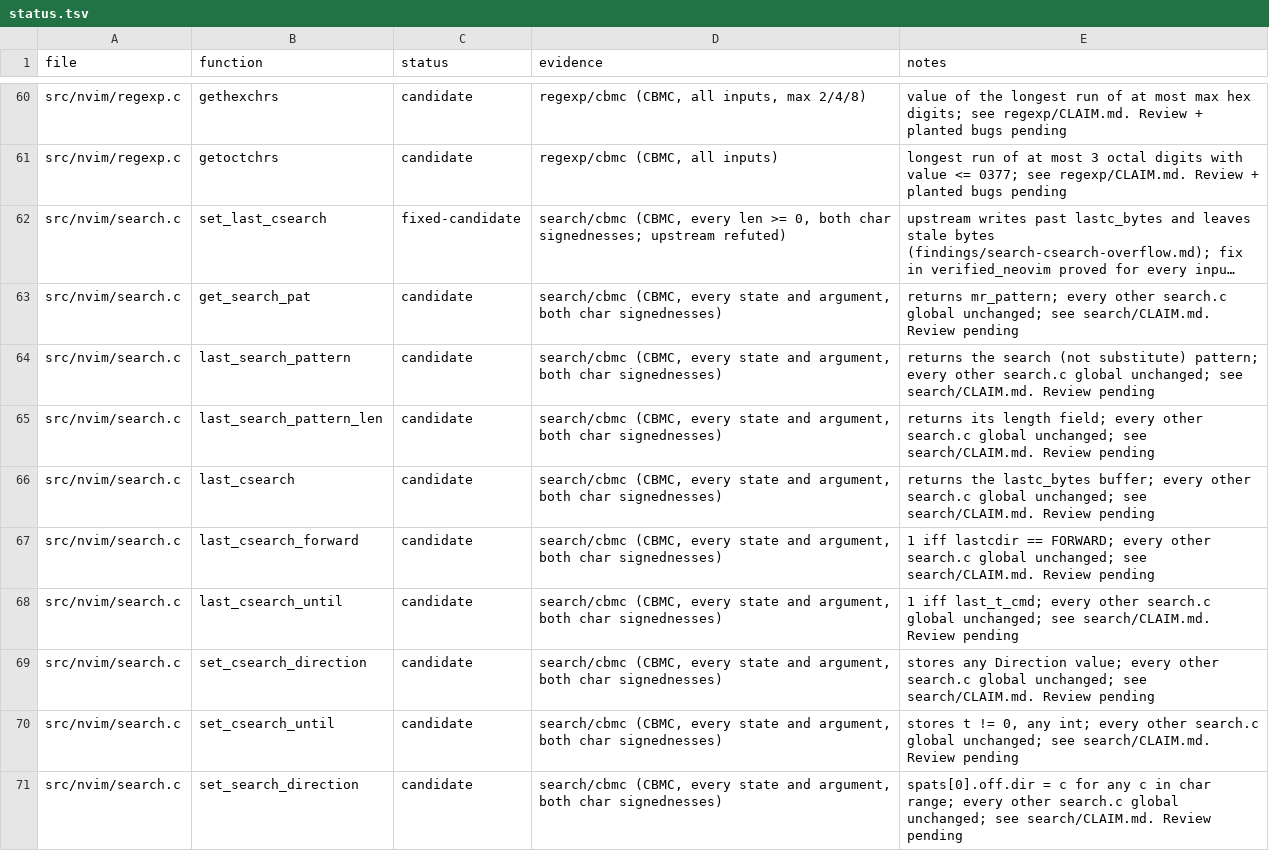
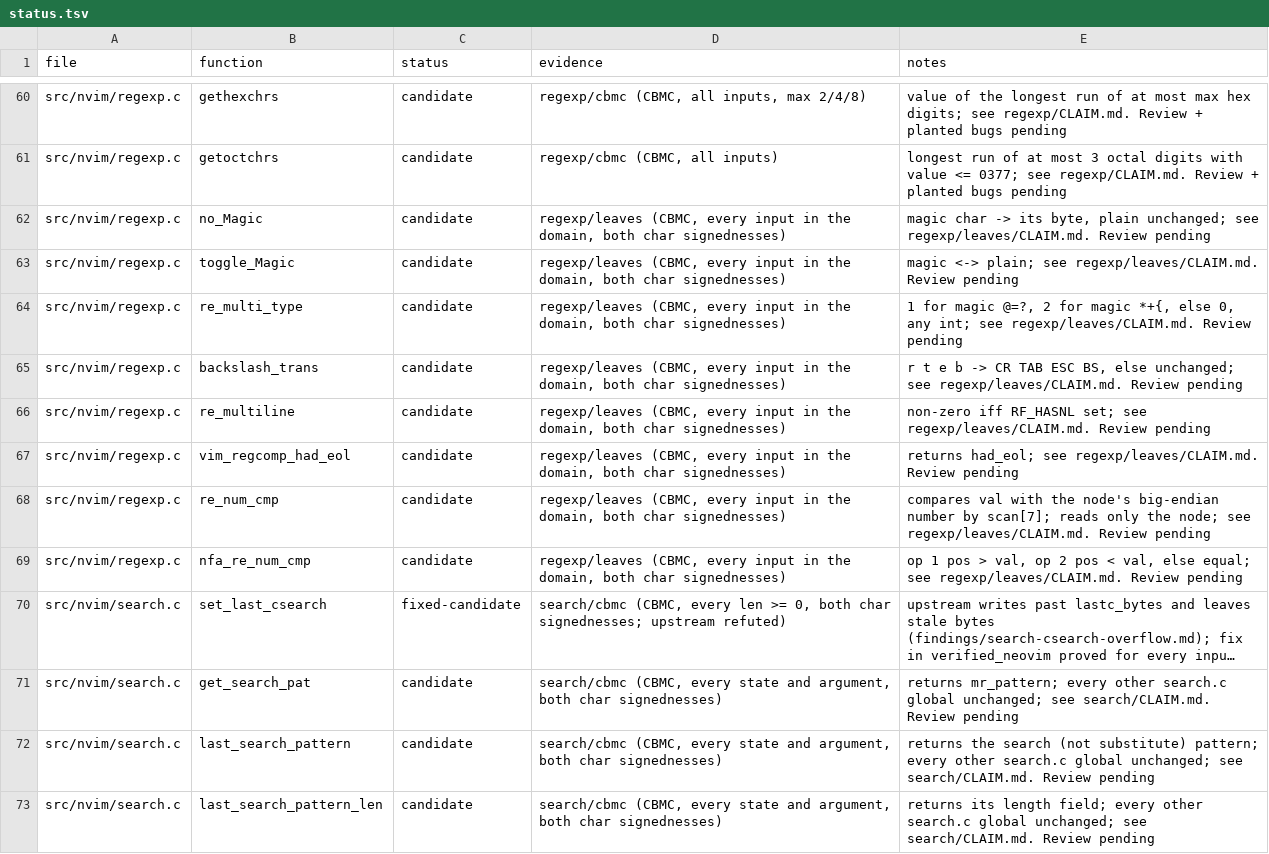
Before and after one commit to blooddimmedtide/neovim_verifier, a TSV file: libraries/neovim/status.tsv, drawn as a sheet; only a part is shown, gaps mark what is left out; the shorter side is filled out with more unchanged rows; long unchanged cells end in …; the diff names each change by its address in the sheet, - before the commit and + after, or states it on an @@ line.

```diff
--- a/libraries/neovim/status.tsv
+++ b/libraries/neovim/status.tsv
+row 62: src/nvim/regexp.c | no_Magic | candidate | regexp/leaves (CBMC, every input in the domain, both char signednesses) | magic char -> its byte, plain unchanged; see regexp/leaves/CLAIM.md. Review pending
+row 63: src/nvim/regexp.c | toggle_Magic | candidate | regexp/leaves (CBMC, every input in the domain, both char signednesses) | magic <-> plain; see regexp/leaves/CLAIM.md. Review pending
+row 64: src/nvim/regexp.c | re_multi_type | candidate | regexp/leaves (CBMC, every input in the domain, both char signednesses) | 1 for magic @=?, 2 for magic *+{, else 0, any int; see regexp/leaves/CLAIM.md. Review pending
+row 65: src/nvim/regexp.c | backslash_trans | candidate | regexp/leaves (CBMC, every input in the domain, both char signednesses) | r t e b -> CR TAB ESC BS, else unchanged; see regexp/leaves/CLAIM.md. Review pending
+row 66: src/nvim/regexp.c | re_multiline | candidate | regexp/leaves (CBMC, every input in the domain, both char signednesses) | non-zero iff RF_HASNL set; see regexp/leaves/CLAIM.md. Review pending
+row 67: src/nvim/regexp.c | vim_regcomp_had_eol | candidate | regexp/leaves (CBMC, every input in the domain, both char signednesses) | returns had_eol; see regexp/leaves/CLAIM.md. Review pending
+row 68: src/nvim/regexp.c | re_num_cmp | candidate | regexp/leaves (CBMC, every input in the domain, both char signednesses) | compares val with the node's big-endian number by scan[7]; reads only the node; see regexp/leaves/CLAIM.md. Review pending
+row 69: src/nvim/regexp.c | nfa_re_num_cmp | candidate | regexp/leaves (CBMC, every input in the domain, both char signednesses) | op 1 pos > val, op 2 pos < val, else equal; see regexp/leaves/CLAIM.md. Review pending
```
Also changed, not shown: 8 other files.
